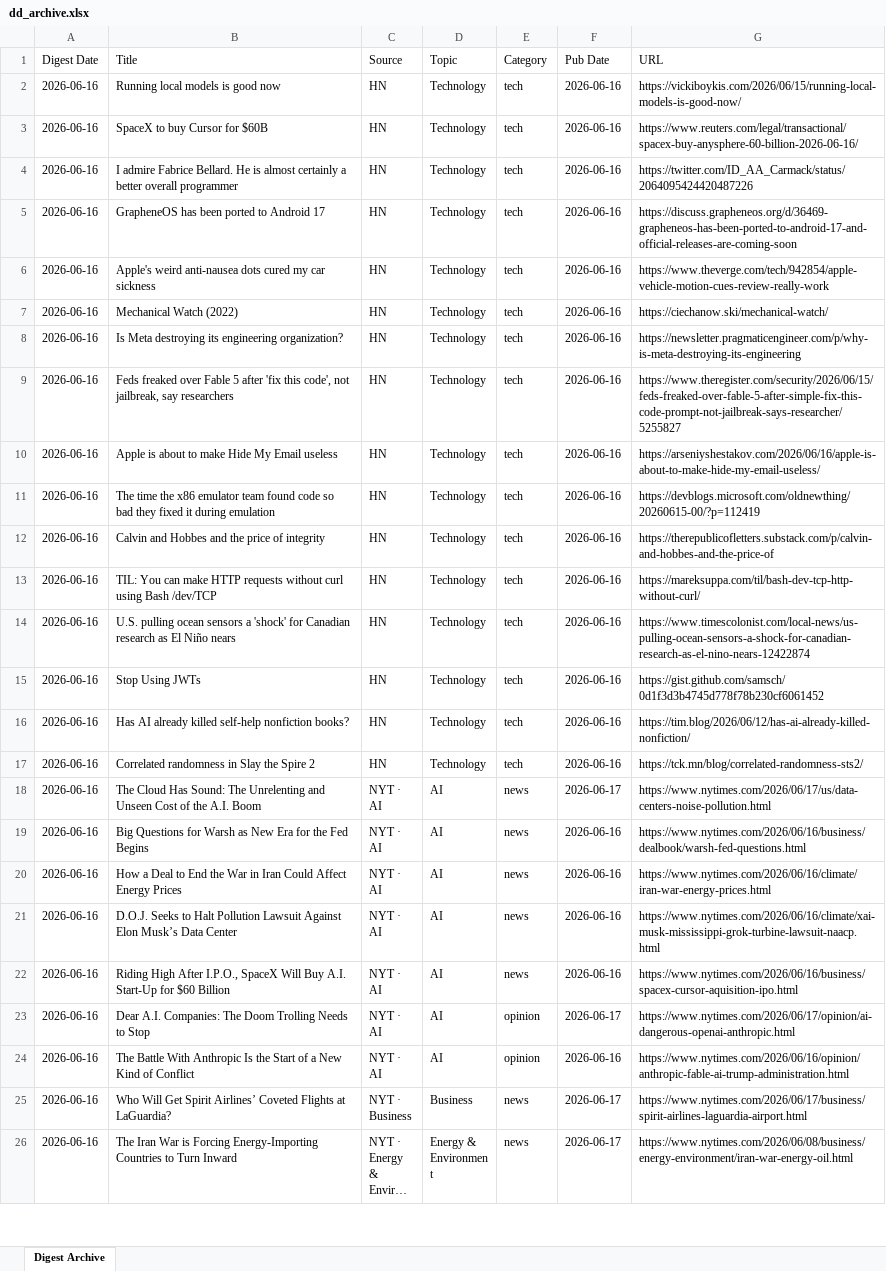
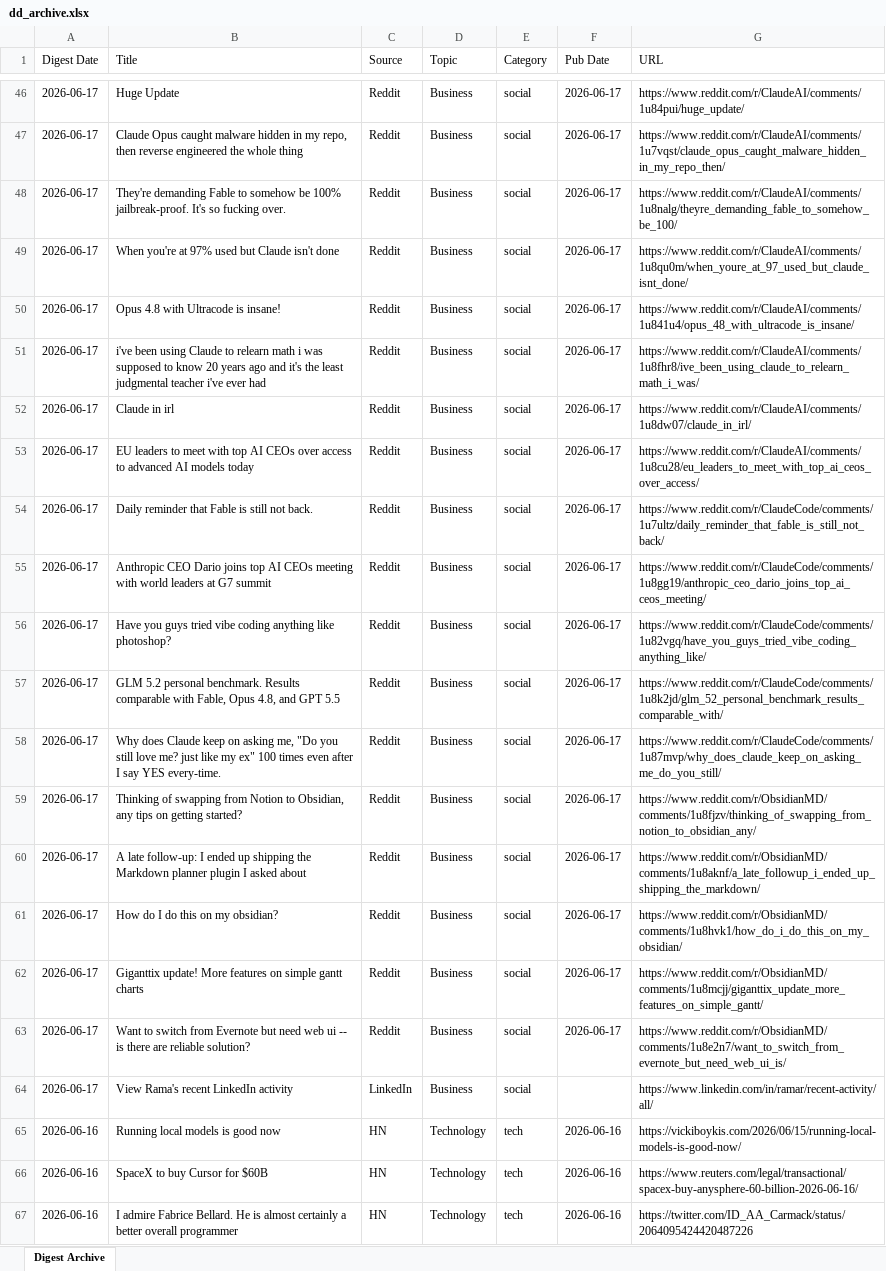
Before and after one commit to hankang156-eng/daily-digest, an Excel workbook: data/digest_archives/dd_archive.xlsx, sheet Digest Archive, drawn as a sheet; only a part is shown, gaps mark what is left out; the shorter side is filled out with more unchanged rows; long unchanged cells end in …; values as stored, in another font and other column widths than the file's, no borders; the diff covers the shown part only; the diff names each change by its address in the sheet, - before the commit and + after, or states it on an @@ line.

Commit message:
digest: 2026-06-17

```diff
--- a/data/digest_archives/dd_archive.xlsx (sheet Digest Archive)
+++ b/data/digest_archives/dd_archive.xlsx (sheet Digest Archive)
+row 46: 2026-06-17 | Huge Update | Reddit | Business | social | 2026-06-17 | https://www.reddit.com/r/ClaudeAI/comments/1u84pui/huge_update/
+row 47: 2026-06-17 | Claude Opus caught malware hidden in my repo, then reverse engineered the whole thing | Reddit | Business | social | 2026-06-17 | https://www.reddit.com/r/ClaudeAI/comments/1u7vqst/claude_opus_caught_malware_hidden_in_my_repo_then/
+row 48: 2026-06-17 | They're demanding Fable to somehow be 100% jailbreak-proof. It's so fucking over. | Reddit | Business | social | 2026-06-17 | https://www.reddit.com/r/ClaudeAI/comments/1u8nalg/theyre_demanding_fable_to_somehow_be_100/
+row 49: 2026-06-17 | When you're at 97% used but Claude isn't done | Reddit | Business | social | 2026-06-17 | https://www.reddit.com/r/ClaudeAI/comments/1u8qu0m/when_youre_at_97_used_but_claude_isnt_done/
+row 50: 2026-06-17 | Opus 4.8 with Ultracode is insane! | Reddit | Business | social | 2026-06-17 | https://www.reddit.com/r/ClaudeAI/comments/1u841u4/opus_48_with_ultracode_is_insane/
+row 51: 2026-06-17 | i've been using Claude to relearn math i was supposed to know 20 years ago and it's the least judgmental teacher i've ever had | Reddit | Business | social | 2026-06-17 | https://www.reddit.com/r/ClaudeAI/comments/1u8fhr8/ive_been_using_claude_to_relearn_math_i_was/
+row 52: 2026-06-17 | Claude in irl | Reddit | Business | social | 2026-06-17 | https://www.reddit.com/r/ClaudeAI/comments/1u8dw07/claude_in_irl/
+row 53: 2026-06-17 | EU leaders to meet with top AI CEOs over access to advanced AI models today | Reddit | Business | social | 2026-06-17 | https://www.reddit.com/r/ClaudeAI/comments/1u8cu28/eu_leaders_to_meet_with_top_ai_ceos_over_access/
+row 54: 2026-06-17 | Daily reminder that Fable is still not back. | Reddit | Business | social | 2026-06-17 | https://www.reddit.com/r/ClaudeCode/comments/1u7ultz/daily_reminder_that_fable_is_still_not_back/
+row 55: 2026-06-17 | Anthropic CEO Dario joins top AI CEOs meeting with world leaders at G7 summit | Reddit | Business | social | 2026-06-17 | https://www.reddit.com/r/ClaudeCode/comments/1u8gg19/anthropic_ceo_dario_joins_top_ai_ceos_meeting/
+row 56: 2026-06-17 | Have you guys tried vibe coding anything like photoshop? | Reddit | Business | social | 2026-06-17 | https://www.reddit.com/r/ClaudeCode/comments/1u82vgq/have_you_guys_tried_vibe_coding_anything_like/
+row 57: 2026-06-17 | GLM 5.2 personal benchmark. Results comparable with Fable, Opus 4.8, and GPT 5.5 | Reddit | Business | social | 2026-06-17 | https://www.reddit.com/r/ClaudeCode/comments/1u8k2jd/glm_52_personal_benchmark_results_comparable_with/
+row 58: 2026-06-17 | Why does Claude keep on asking me, "Do you still love me? just like my ex" 100 times even after I say YES every-time. | Reddit | Business | social | 2026-06-17 | https://www.reddit.com/r/ClaudeCode/comments/1u87mvp/why_does_claude_keep_on_asking_me_do_you_still/
+row 59: 2026-06-17 | Thinking of swapping from Notion to Obsidian, any tips on getting started? | Reddit | Business | social | 2026-06-17 | https://www.reddit.com/r/ObsidianMD/comments/1u8fjzv/thinking_of_swapping_from_notion_to_obsidian_any/
+row 60: 2026-06-17 | A late follow-up: I ended up shipping the Markdown planner plugin I asked about | Reddit | Business | social | 2026-06-17 | https://www.reddit.com/r/ObsidianMD/comments/1u8aknf/a_late_followup_i_ended_up_shipping_the_markdown/
+row 61: 2026-06-17 | How do I do this on my obsidian? | Reddit | Business | social | 2026-06-17 | https://www.reddit.com/r/ObsidianMD/comments/1u8hvk1/how_do_i_do_this_on_my_obsidian/
+row 62: 2026-06-17 | Giganttix update! More features on simple gantt charts | Reddit | Business | social | 2026-06-17 | https://www.reddit.com/r/ObsidianMD/comments/1u8mcjj/giganttix_update_more_features_on_simple_gantt/
+row 63: 2026-06-17 | Want to switch from Evernote but need web ui -- is there are reliable solution? | Reddit | Business | social | 2026-06-17 | https://www.reddit.com/r/ObsidianMD/comments/1u8e2n7/want_to_switch_from_evernote_but_need_web_ui_is/
+row 64: 2026-06-17 | View Rama's recent LinkedIn activity | LinkedIn | Business | social |  | https://www.linkedin.com/in/ramar/recent-activity/all/
```
Also changed, not shown: 44 added rows elsewhere in this sheet, data/hn/hn_archive.xlsx, 9 other files.
